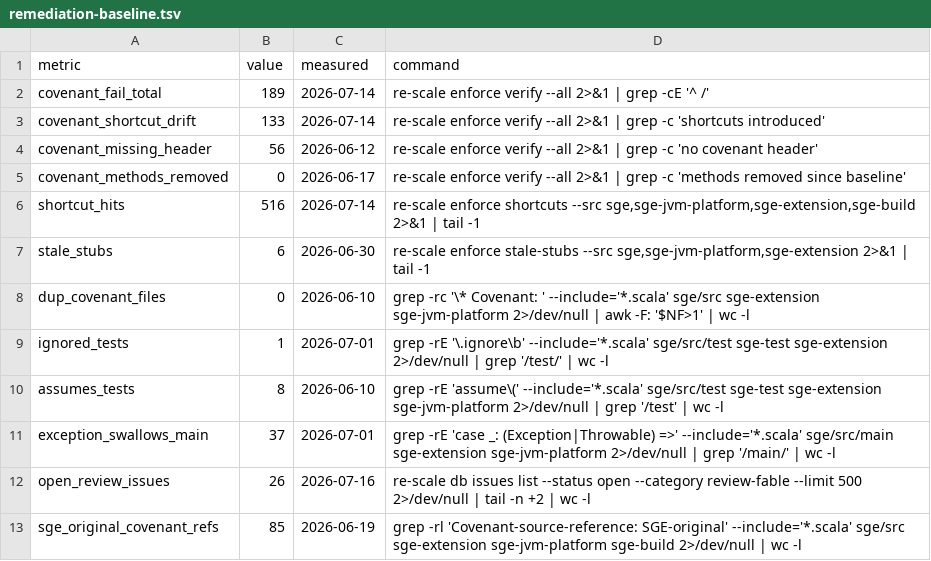
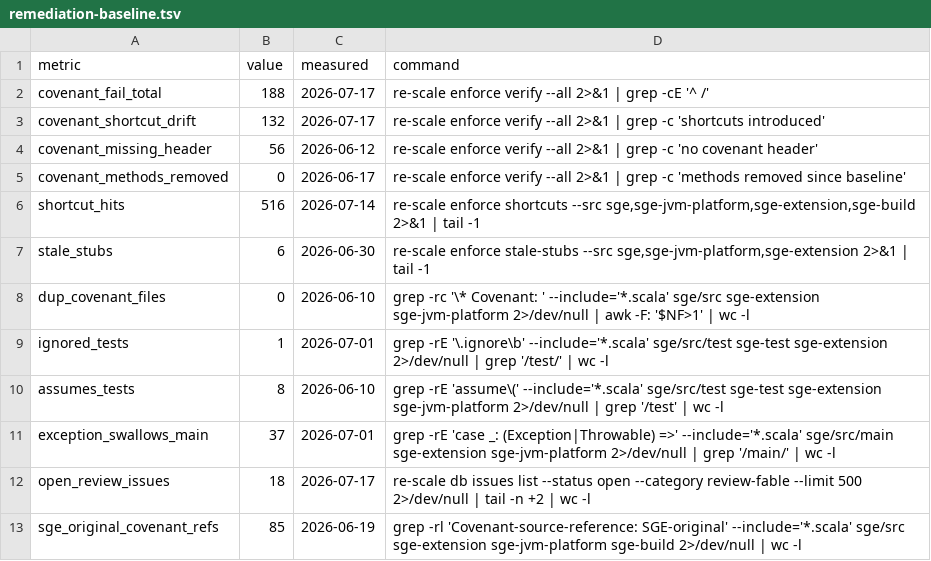
Before and after one commit to kubuszok/sge, a TSV file: .rescale/data/remediation-baseline.tsv, drawn as a sheet.

Commit message:
campaign: ratchet down covenant_fail_total 189->188, covenant_shortcut_drift 133->132, open_review_issues 26->18 (wave D improvements)

```diff
--- a/.rescale/data/remediation-baseline.tsv
+++ b/.rescale/data/remediation-baseline.tsv
@@ -1,4 +1,4 @@
 metric	value	measured	command
-covenant_fail_total	189	2026-07-14	re-scale enforce verify --all 2>&1 | grep -cE '^  /'
-covenant_shortcut_drift	133	2026-07-14	re-scale enforce verify --all 2>&1 | grep -c 'shortcuts introduced'
+covenant_fail_total	188	2026-07-17	re-scale enforce verify --all 2>&1 | grep -cE '^  /'
+covenant_shortcut_drift	132	2026-07-17	re-scale enforce verify --all 2>&1 | grep -c 'shortcuts introduced'
 covenant_missing_header	56	2026-06-12	re-scale enforce verify --all 2>&1 | grep -c 'no covenant header'
@@ -11,3 +11,3 @@ assumes_tests	8	2026-06-10	grep -rE 'assume\(' --include='*.scala' sge/src/test
 exception_swallows_main	37	2026-07-01	grep -rE 'case _: (Exception|Throwable) =>' --include='*.scala' sge/src/main sge-extension sge-jvm-platform 2>/dev/null | grep '/main/' | wc -l
-open_review_issues	26	2026-07-16	re-scale db issues list --status open --category review-fable --limit 500 2>/dev/null | tail -n +2 | wc -l
+open_review_issues	18	2026-07-17	re-scale db issues list --status open --category review-fable --limit 500 2>/dev/null | tail -n +2 | wc -l
 sge_original_covenant_refs	85	2026-06-19	grep -rl 'Covenant-source-reference: SGE-original' --include='*.scala' sge/src sge-extension sge-jvm-platform sge-build 2>/dev/null | wc -l
```
